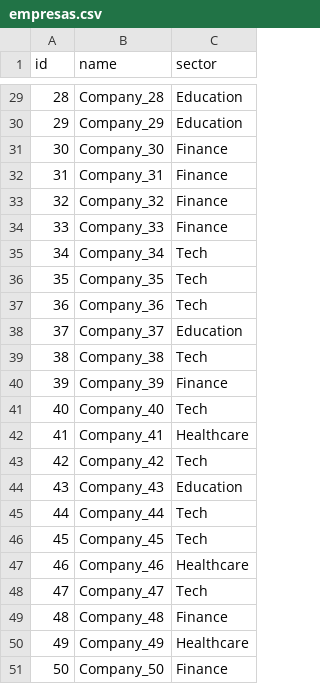
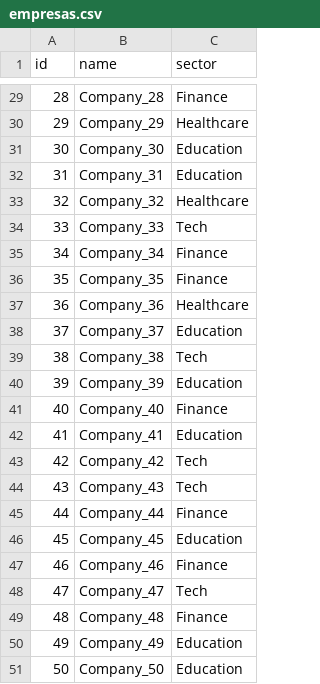
Before and after one commit to rjalamanac/BDA, a CSV file: Tema 2/DataGeneration/empresas.csv, drawn as a sheet; only a part is shown, gaps mark what is left out; the diff covers the shown part only.

```diff
--- a/Tema 2/DataGeneration/empresas.csv
+++ b/Tema 2/DataGeneration/empresas.csv
@@ -29,23 +29,23 @@ id,name,sector
-28,Company_28,Education
-29,Company_29,Education
-30,Company_30,Finance
-31,Company_31,Finance
-32,Company_32,Finance
-33,Company_33,Finance
-34,Company_34,Tech
-35,Company_35,Tech
-36,Company_36,Tech
+28,Company_28,Finance
+29,Company_29,Healthcare
+30,Company_30,Education
+31,Company_31,Education
+32,Company_32,Healthcare
+33,Company_33,Tech
+34,Company_34,Finance
+35,Company_35,Finance
+36,Company_36,Healthcare
 37,Company_37,Education
 38,Company_38,Tech
-39,Company_39,Finance
-40,Company_40,Tech
-41,Company_41,Healthcare
+39,Company_39,Education
+40,Company_40,Finance
+41,Company_41,Education
 42,Company_42,Tech
-43,Company_43,Education
-44,Company_44,Tech
-45,Company_45,Tech
-46,Company_46,Healthcare
+43,Company_43,Tech
+44,Company_44,Finance
+45,Company_45,Education
+46,Company_46,Finance
 47,Company_47,Tech
 48,Company_48,Finance
-49,Company_49,Healthcare
-50,Company_50,Finance
+49,Company_49,Education
+50,Company_50,Education
```
Also changed, not shown: 23 edited cells elsewhere in this file, Tema 2/DataGeneration/persons.csv, Tema 2/DataGeneration/projects.csv, 9 other files.
